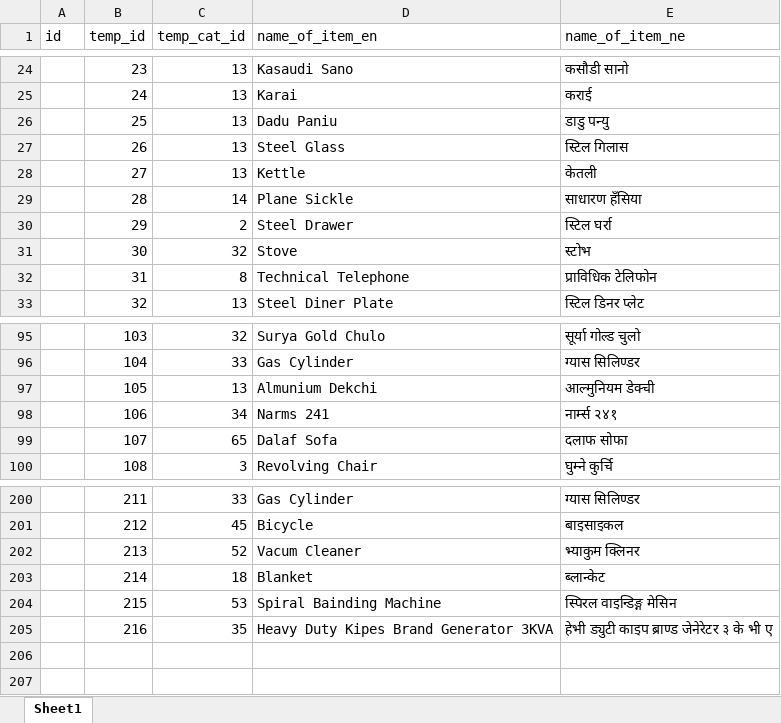
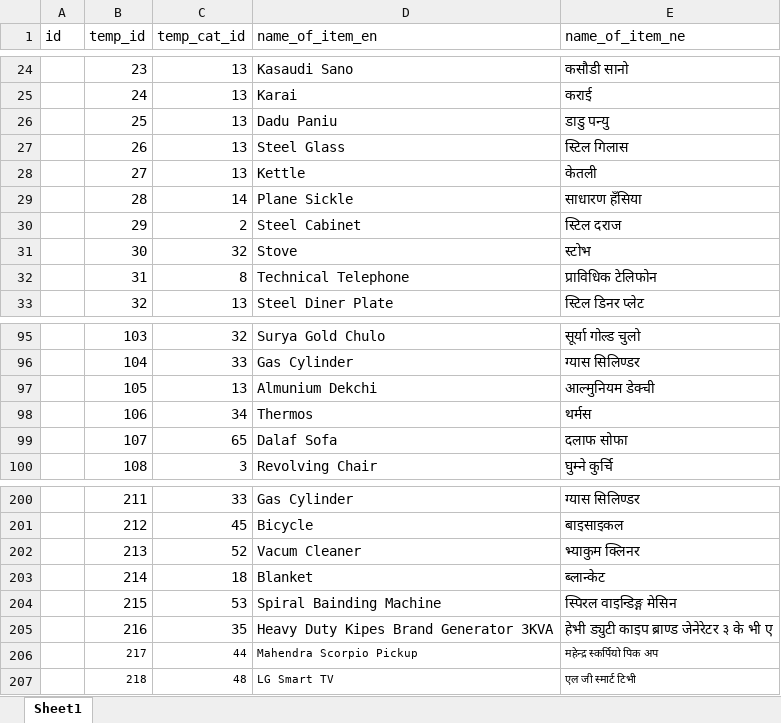
Before and after one commit to prdpspkt/storemgmt, an Excel workbook: db/data/office_items.xlsx, sheet Sheet1, drawn as a sheet; only a part is shown, gaps mark what is left out; values as stored, in another font and other column widths than the file's, no borders; the diff names each change by its address in the sheet, - before the commit and + after, or states it on an @@ line.

```diff
--- a/db/data/office_items.xlsx (sheet Sheet1)
+++ b/db/data/office_items.xlsx (sheet Sheet1)
-D30 (name_of_item_en): Steel Drawer
+D30 (name_of_item_en): Steel Cabinet
-E30 (name_of_item_ne): स्टिल घर्रा
+E30 (name_of_item_ne): स्टिल दराज
-D98 (name_of_item_en): Narms 241
+D98 (name_of_item_en): Thermos
-E98 (name_of_item_ne): नार्म्स २४१
+E98 (name_of_item_ne): थर्मस
+row 206:  | 217 | 44 | Mahendra Scorpio Pickup | महेन्द्र स्कर्पियो पिक अप
+row 207:  | 218 | 48 | LG Smart TV | एल जी स्मार्ट टिभी
```
Also changed, not shown: 4 other files.
